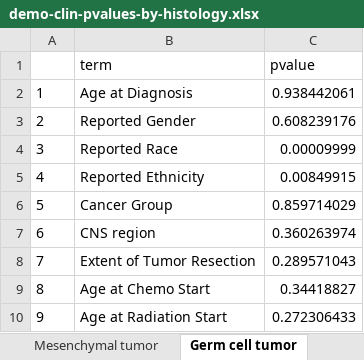
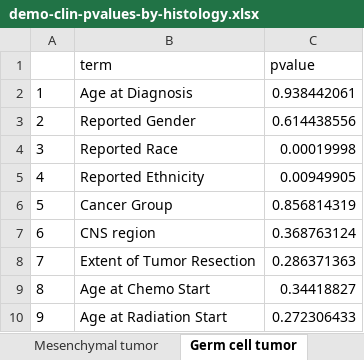
Before and after one commit to d3b-center/pbta-ancestry, an Excel workbook: analyses/demo-clin-stats/results/demo-clin-pvalues-by-histology.xlsx, sheet Germ cell tumor, drawn as a sheet; values as stored, in another font and other column widths than the file's, no borders; the diff names each change by its address in the sheet, - before the commit and + after, or states it on an @@ line.

```diff
--- a/analyses/demo-clin-stats/results/demo-clin-pvalues-by-histology.xlsx (sheet Germ cell tumor)
+++ b/analyses/demo-clin-stats/results/demo-clin-pvalues-by-histology.xlsx (sheet Germ cell tumor)
-C3 (pvalue): 0.608239176
+C3 (pvalue): 0.614438556
-C4 (pvalue): 0.00009999
+C4 (pvalue): 0.00019998
-C5 (pvalue): 0.00849915
+C5 (pvalue): 0.00949905
-C6 (pvalue): 0.859714029
+C6 (pvalue): 0.856814319
-C7 (pvalue): 0.360263974
+C7 (pvalue): 0.368763124
-C8 (pvalue): 0.289571043
+C8 (pvalue): 0.286371363
```
Also changed, not shown: sheet Other tumor, sheet Schwannoma, sheet Mesenchymal tumor, sheet Neurofibroma plexiform, sheet Non-neoplastic tumor, sheet Craniopharyngioma, 9 more sheets, analyses/demo-clin-stats/results/demo-clin-stats-by-histology.xlsx, 42 other files.
